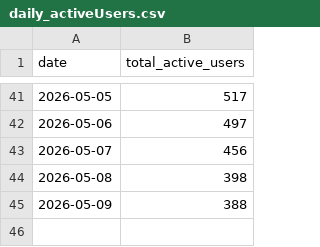
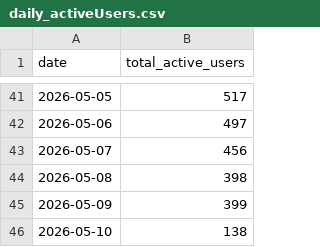
Before and after one commit to tgr55al/assault_lily-ga4-graph, a CSV file: ga4Data/daily_activeUsers.csv, drawn as a sheet; only a part is shown, gaps mark what is left out.

```diff
--- a/ga4Data/daily_activeUsers.csv
+++ b/ga4Data/daily_activeUsers.csv
@@ -44,2 +44,3 @@ date,total_active_users
 2026-05-08,398
-2026-05-09,388
+2026-05-09,399
+2026-05-10,138
```
